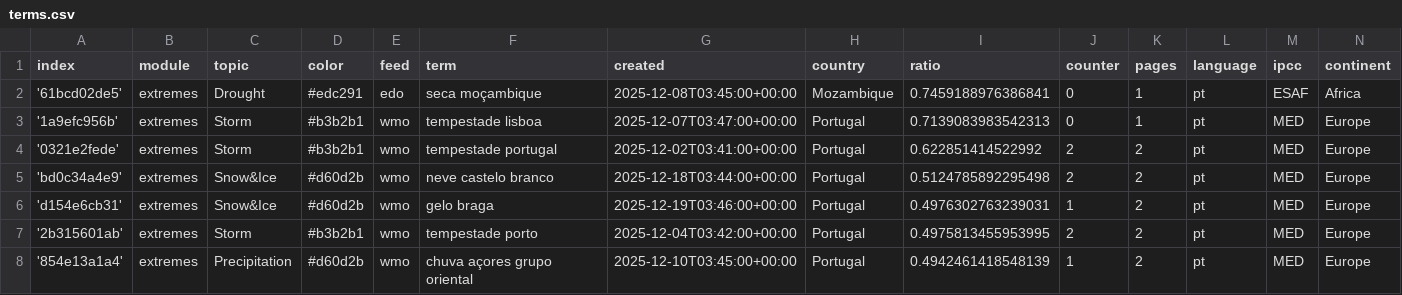
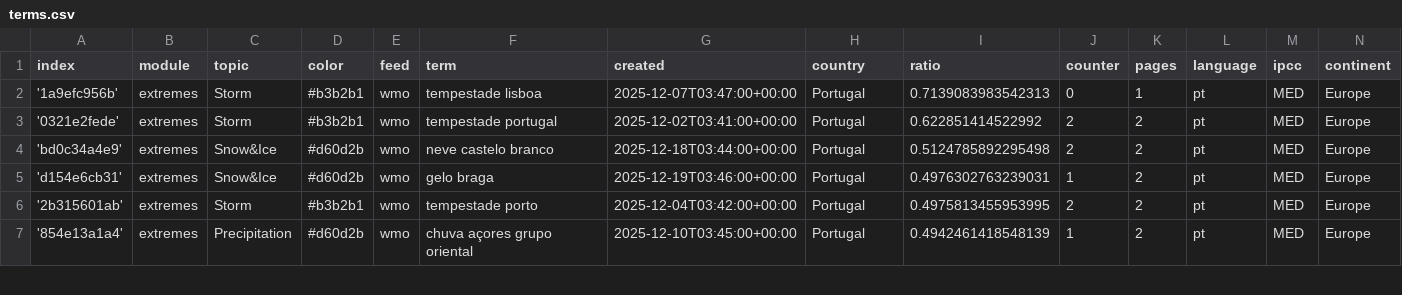
Before and after one commit to jens-news/portoExtremes, a CSV file: terms.csv, drawn as a sheet; only a part is shown.

Commit message:
Commit from GitHub Actions (harvest:0.0)

```diff
--- a/terms.csv
+++ b/terms.csv
@@ -1,3 +1,2 @@
 index,module,topic,color,feed,term,created,country,ratio,counter,pages,language,ipcc,continent
-'61bcd02de5',extremes,Drought,#edc291,edo,seca moçambique,2025-12-08T03:45:00+00:00,Mozambique,0.7459188976386841,0,1,pt,ESAF,Africa
 '1a9efc956b',extremes,Storm,#b3b2b1,wmo,tempestade lisboa,2025-12-07T03:47:00+00:00,Portugal,0.7139083983542313,0,1,pt,MED,Europe
```
